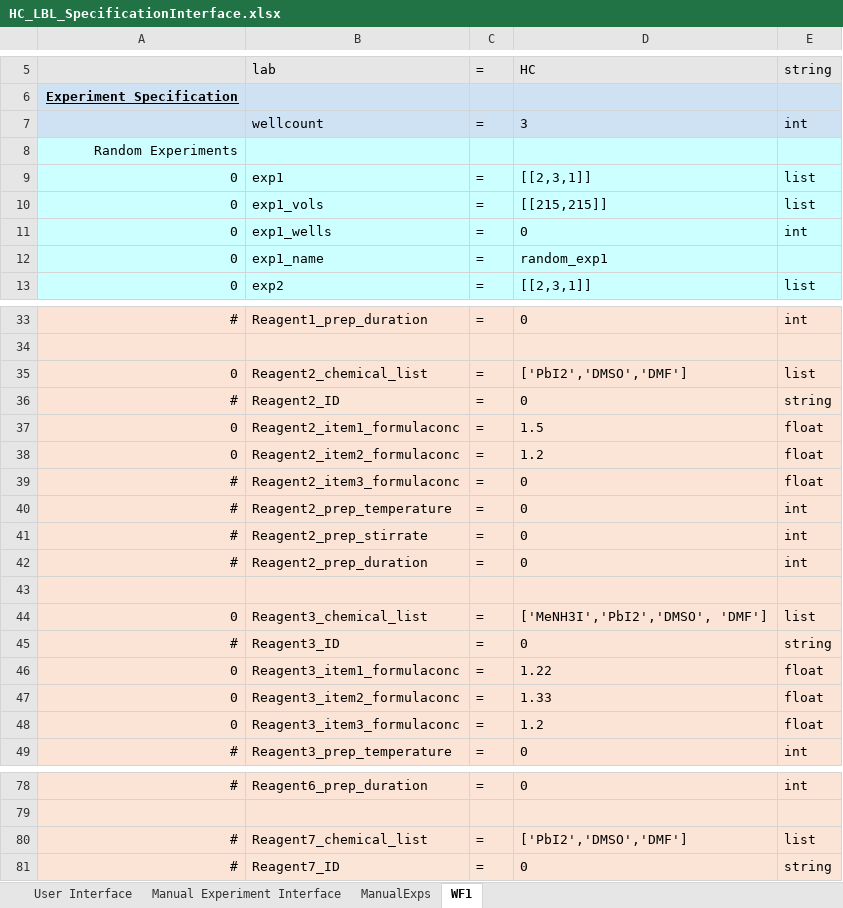
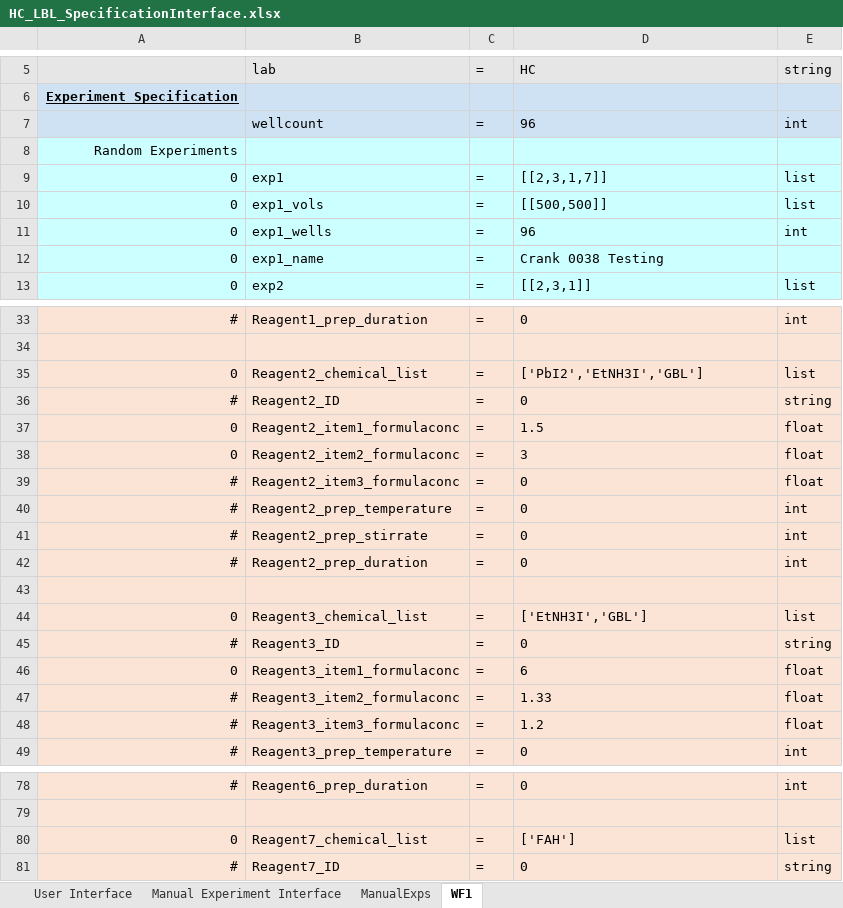
Before and after one commit to darkreactions/ESCALATE_Capture, an Excel workbook: HC_LBL_SpecificationInterface.xlsx, sheet WF1, drawn as a sheet; only a part is shown, gaps mark what is left out; values as stored, in another font and other column widths than the file's, no borders; the diff covers the shown part only; the diff names each change by its address in the sheet, - before the commit and + after, or states it on an @@ line.

```diff
--- a/HC_LBL_SpecificationInterface.xlsx (sheet WF1)
+++ b/HC_LBL_SpecificationInterface.xlsx (sheet WF1)
-D7: 3
+D7: 96
-D9: [[2,3,1]]
+D9: [[2,3,1,7]]
-D10: [[215,215]]
+D10: [[500,500]]
-D11: 0
+D11: 96
-D12: random_exp1
+D12: Crank 0038 Testing
-D35: ['PbI2','DMSO','DMF']
+D35: ['PbI2','EtNH3I','GBL']
-D38: 1.2
+D38: 3
-D44: ['MeNH3I','PbI2','DMSO', 'DMF']
+D44: ['EtNH3I','GBL']
-D46: 1.22
+D46: 6
-A47:A48: 0
+A47:A48: #
-A80: #
+A80: 0
-D80: ['PbI2','DMSO','DMF']
+D80: ['FAH']
```
Also changed, not shown: 2 edited cells elsewhere in this sheet, sheet User Interface, sheet ManualExps, sheet Manual Experiment Interface.
